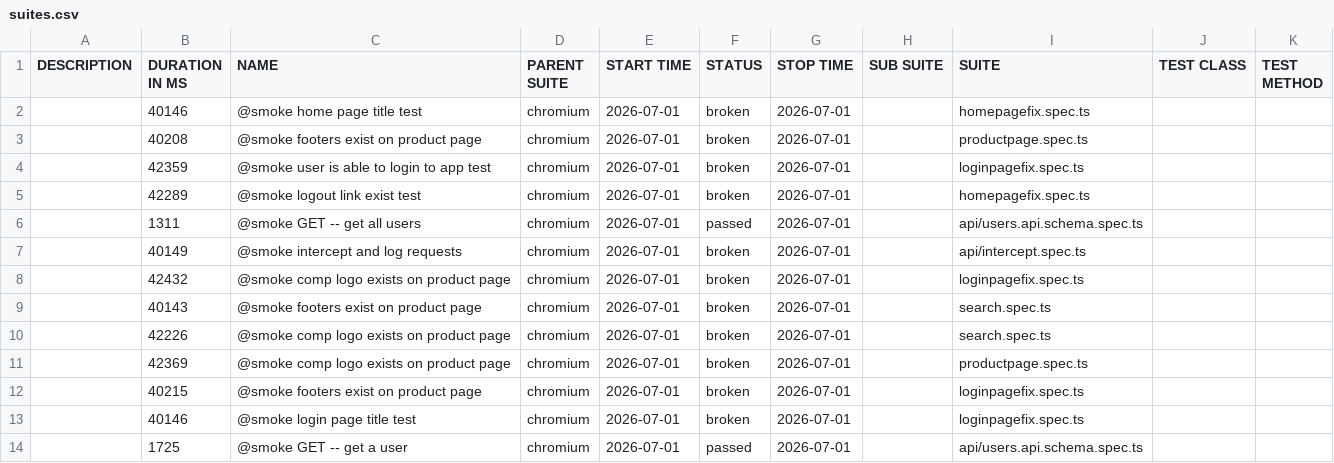
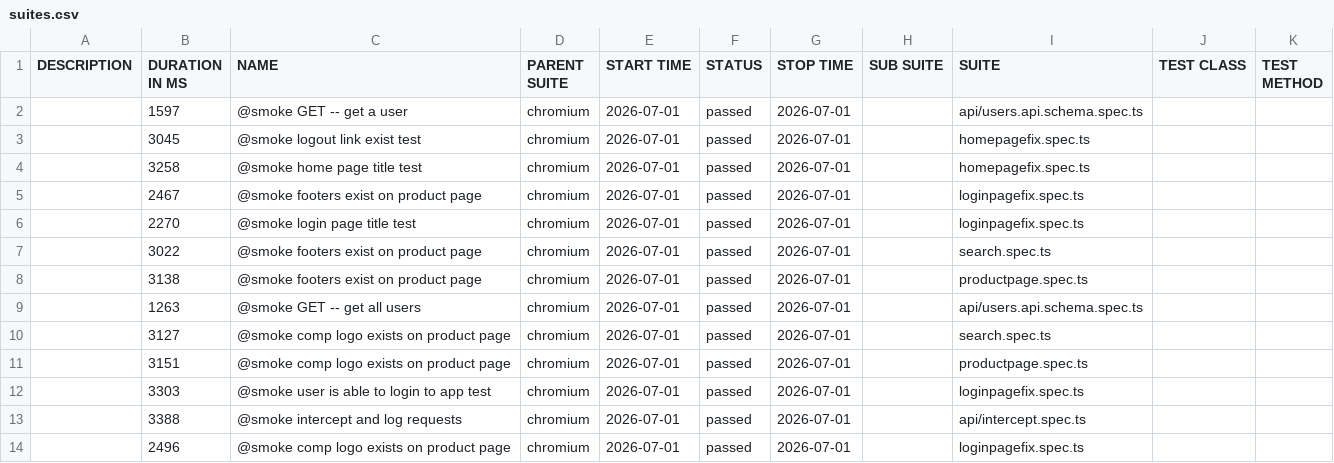
Before and after one commit to abhilasha-2882/OpenCartWebAPIFramework, a CSV file: runs/28487873334/prod-allure/data/suites.csv, drawn as a sheet.

```diff
--- a/runs/28487873334/prod-allure/data/suites.csv
+++ b/runs/28487873334/prod-allure/data/suites.csv
@@ -1,14 +1,14 @@
 "DESCRIPTION","DURATION IN MS","NAME","PARENT SUITE","START TIME","STATUS","STOP TIME","SUB SUITE","SUITE","TEST CLASS","TEST METHOD"
-"","40146","@smoke home page title test","chromium","2026-07-01","broken","2026-07-01","","homepagefix.spec.ts","",""
-"","40208","@smoke footers exist on product page","chromium","2026-07-01","broken","2026-07-01","","productpage.spec.ts","",""
-"","42359","@smoke user is able to login to app test","chromium","2026-07-01","broken","2026-07-01","","loginpagefix.spec.ts","",""
-"","42289","@smoke logout link exist test","chromium","2026-07-01","broken","2026-07-01","","homepagefix.spec.ts","",""
-"","1311","@smoke GET -- get all users","chromium","2026-07-01","passed","2026-07-01","","api/users.api.schema.spec.ts","",""
-"","40149","@smoke intercept and log requests","chromium","2026-07-01","broken","2026-07-01","","api/intercept.spec.ts","",""
-"","42432","@smoke comp logo exists on product page","chromium","2026-07-01","broken","2026-07-01","","loginpagefix.spec.ts","",""
-"","40143","@smoke footers exist on product page","chromium","2026-07-01","broken","2026-07-01","","search.spec.ts","",""
-"","42226","@smoke comp logo exists on product page","chromium","2026-07-01","broken","2026-07-01","","search.spec.ts","",""
-"","42369","@smoke comp logo exists on product page","chromium","2026-07-01","broken","2026-07-01","","productpage.spec.ts","",""
-"","40215","@smoke footers exist on product page","chromium","2026-07-01","broken","2026-07-01","","loginpagefix.spec.ts","",""
-"","40146","@smoke login page title test","chromium","2026-07-01","broken","2026-07-01","","loginpagefix.spec.ts","",""
-"","1725","@smoke GET -- get a user","chromium","2026-07-01","passed","2026-07-01","","api/users.api.schema.spec.ts","",""
+"","1597","@smoke GET -- get a user","chromium","2026-07-01","passed","2026-07-01","","api/users.api.schema.spec.ts","",""
+"","3045","@smoke logout link exist test","chromium","2026-07-01","passed","2026-07-01","","homepagefix.spec.ts","",""
+"","3258","@smoke home page title test","chromium","2026-07-01","passed","2026-07-01","","homepagefix.spec.ts","",""
+"","2467","@smoke footers exist on product page","chromium","2026-07-01","passed","2026-07-01","","loginpagefix.spec.ts","",""
+"","2270","@smoke login page title test","chromium","2026-07-01","passed","2026-07-01","","loginpagefix.spec.ts","",""
+"","3022","@smoke footers exist on product page","chromium","2026-07-01","passed","2026-07-01","","search.spec.ts","",""
+"","3138","@smoke footers exist on product page","chromium","2026-07-01","passed","2026-07-01","","productpage.spec.ts","",""
+"","1263","@smoke GET -- get all users","chromium","2026-07-01","passed","2026-07-01","","api/users.api.schema.spec.ts","",""
+"","3127","@smoke comp logo exists on product page","chromium","2026-07-01","passed","2026-07-01","","search.spec.ts","",""
+"","3151","@smoke comp logo exists on product page","chromium","2026-07-01","passed","2026-07-01","","productpage.spec.ts","",""
+"","3303","@smoke user is able to login to app test","chromium","2026-07-01","passed","2026-07-01","","loginpagefix.spec.ts","",""
+"","3388","@smoke intercept and log requests","chromium","2026-07-01","passed","2026-07-01","","api/intercept.spec.ts","",""
+"","2496","@smoke comp logo exists on product page","chromium","2026-07-01","passed","2026-07-01","","loginpagefix.spec.ts","",""
```
Also changed, not shown: 49 other files.
